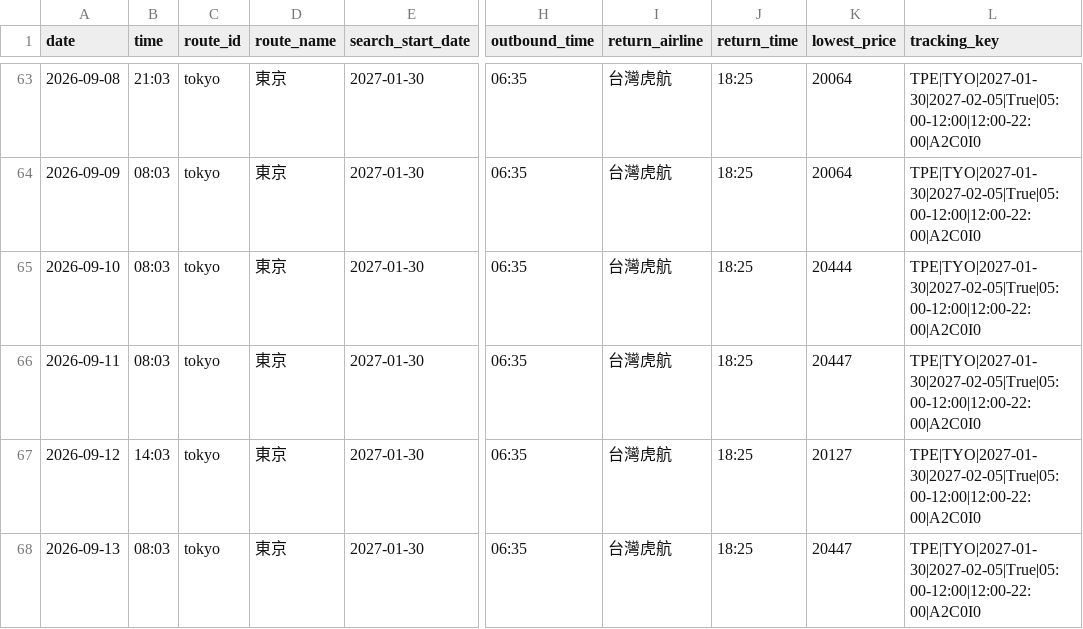
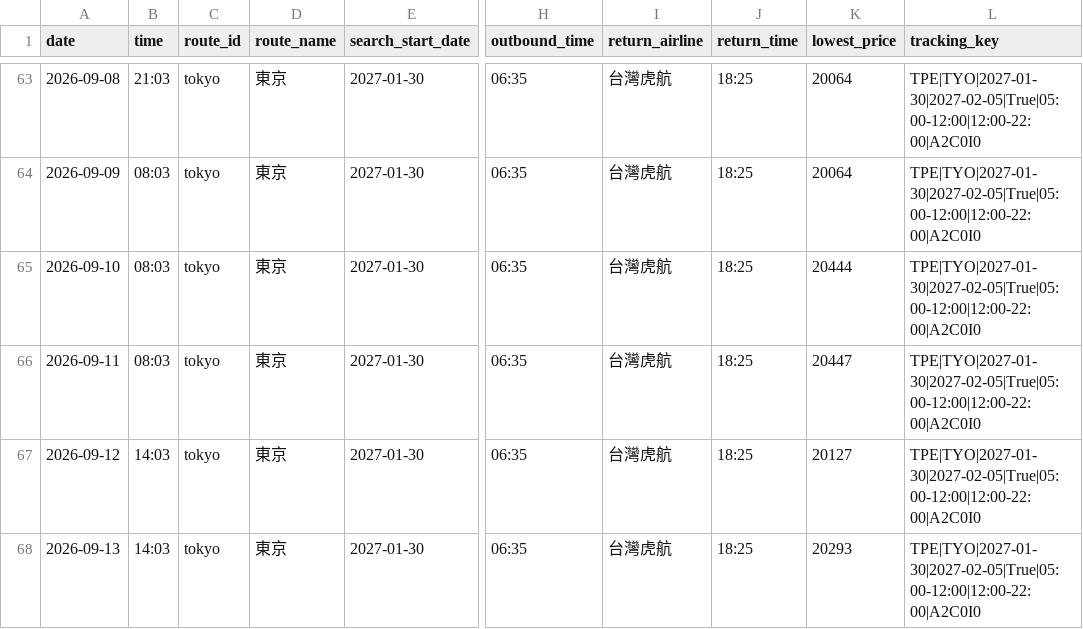
Before and after one commit to garycheng1009/plane-ticket, a CSV file: data/flight_daily_lowest.csv, drawn as a sheet; only a part is shown, gaps mark what is left out; the diff names each change by its address in the sheet, - before the commit and + after, or states it on an @@ line.

```diff
--- a/data/flight_daily_lowest.csv
+++ b/data/flight_daily_lowest.csv
-B68 (time): 08:03
+B68 (time): 14:03
-K68 (lowest_price): 20447
+K68 (lowest_price): 20293
```
Also changed, not shown: data/flight_price_queries.csv, 3 other files.
